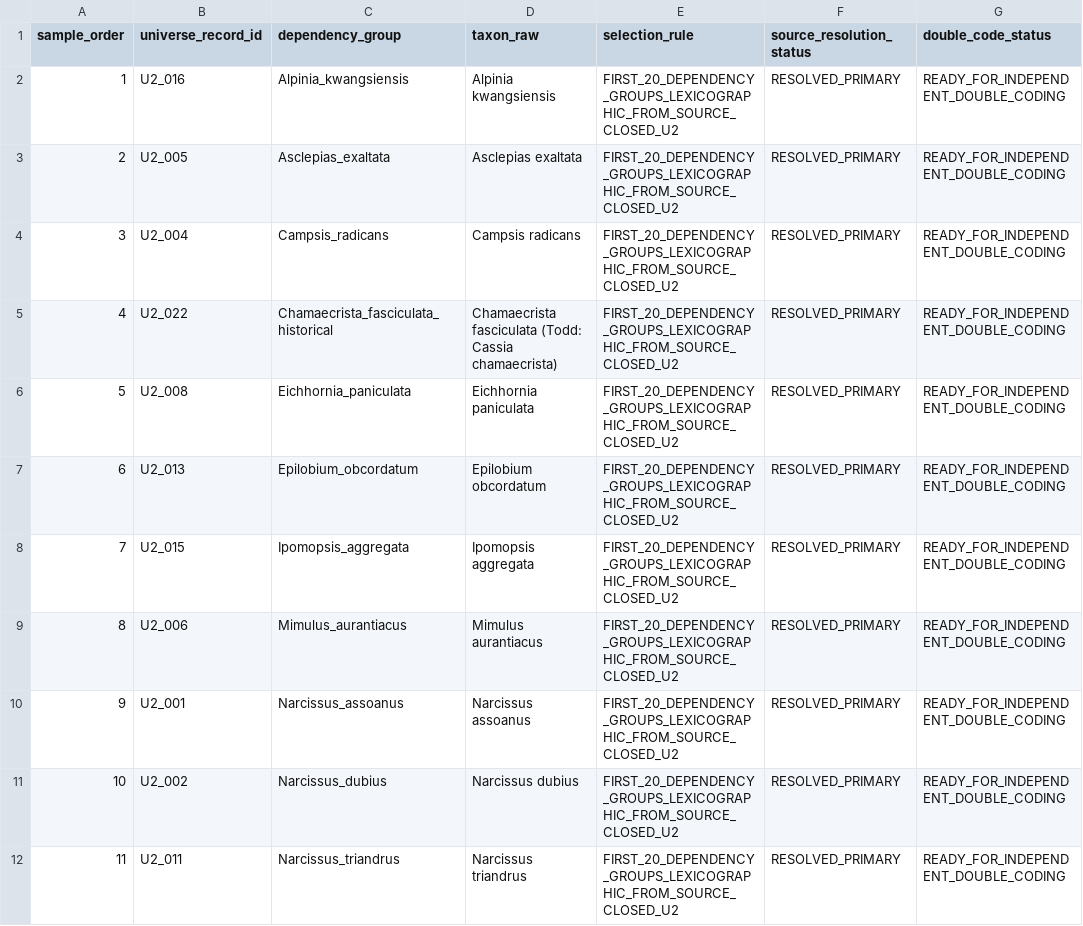
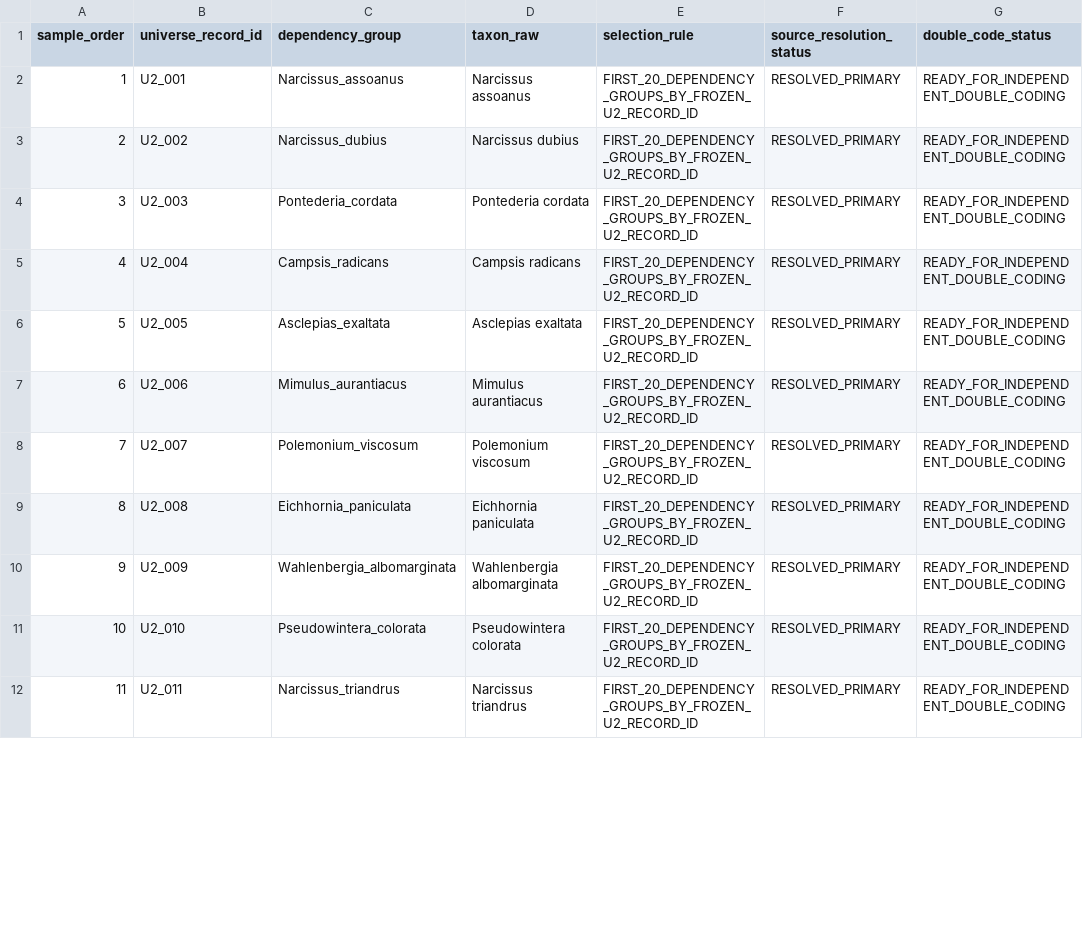
Before and after one commit to zuizui0223/balance, a CSV file: data/BALANCE_PLANT_U2_DOUBLE_CODE_SAMPLE_V1.csv, drawn as a sheet; only a part is shown; the diff covers the shown part only.

Commit message:
Align U2 reliability sample with frozen record-ID protocol

```diff
--- a/data/BALANCE_PLANT_U2_DOUBLE_CODE_SAMPLE_V1.csv
+++ b/data/BALANCE_PLANT_U2_DOUBLE_CODE_SAMPLE_V1.csv
@@ -1,12 +1,12 @@
 sample_order,universe_record_id,dependency_group,taxon_raw,selection_rule,source_resolution_status,double_code_status
-1,U2_016,Alpinia_kwangsiensis,Alpinia kwangsiensis,FIRST_20_DEPENDENCY_GROUPS_LEXICOGRAPHIC_FROM_SOURCE_CLOSED_U2,RESOLVED_PRIMARY,READY_FOR_INDEPENDENT_DOUBLE_CODING
-2,U2_005,Asclepias_exaltata,Asclepias exaltata,FIRST_20_DEPENDENCY_GROUPS_LEXICOGRAPHIC_FROM_SOURCE_CLOSED_U2,RESOLVED_PRIMARY,READY_FOR_INDEPENDENT_DOUBLE_CODING
-3,U2_004,Campsis_radicans,Campsis radicans,FIRST_20_DEPENDENCY_GROUPS_LEXICOGRAPHIC_FROM_SOURCE_CLOSED_U2,RESOLVED_PRIMARY,READY_FOR_INDEPENDENT_DOUBLE_CODING
-4,U2_022,Chamaecrista_fasciculata_historical,Chamaecrista fasciculata (Todd: Cassia chamaecrista),FIRST_20_DEPENDENCY_GROUPS_LEXICOGRAPHIC_FROM_SOURCE_CLOSED_U2,RESOLVED_PRIMARY,READY_FOR_INDEPENDENT_DOUBLE_CODING
-5,U2_008,Eichhornia_paniculata,Eichhornia paniculata,FIRST_20_DEPENDENCY_GROUPS_LEXICOGRAPHIC_FROM_SOURCE_CLOSED_U2,RESOLVED_PRIMARY,READY_FOR_INDEPENDENT_DOUBLE_CODING
-6,U2_013,Epilobium_obcordatum,Epilobium obcordatum,FIRST_20_DEPENDENCY_GROUPS_LEXICOGRAPHIC_FROM_SOURCE_CLOSED_U2,RESOLVED_PRIMARY,READY_FOR_INDEPENDENT_DOUBLE_CODING
-7,U2_015,Ipomopsis_aggregata,Ipomopsis aggregata,FIRST_20_DEPENDENCY_GROUPS_LEXICOGRAPHIC_FROM_SOURCE_CLOSED_U2,RESOLVED_PRIMARY,READY_FOR_INDEPENDENT_DOUBLE_CODING
-8,U2_006,Mimulus_aurantiacus,Mimulus aurantiacus,FIRST_20_DEPENDENCY_GROUPS_LEXICOGRAPHIC_FROM_SOURCE_CLOSED_U2,RESOLVED_PRIMARY,READY_FOR_INDEPENDENT_DOUBLE_CODING
-9,U2_001,Narcissus_assoanus,Narcissus assoanus,FIRST_20_DEPENDENCY_GROUPS_LEXICOGRAPHIC_FROM_SOURCE_CLOSED_U2,RESOLVED_PRIMARY,READY_FOR_INDEPENDENT_DOUBLE_CODING
-10,U2_002,Narcissus_dubius,Narcissus dubius,FIRST_20_DEPENDENCY_GROUPS_LEXICOGRAPHIC_FROM_SOURCE_CLOSED_U2,RESOLVED_PRIMARY,READY_FOR_INDEPENDENT_DOUBLE_CODING
-11,U2_011,Narcissus_triandrus,Narcissus triandrus,FIRST_20_DEPENDENCY_GROUPS_LEXICOGRAPHIC_FROM_SOURCE_CLOSED_U2,RESOLVED_PRIMARY,READY_FOR_INDEPENDENT_DOUBLE_CODING
+1,U2_001,Narcissus_assoanus,Narcissus assoanus,FIRST_20_DEPENDENCY_GROUPS_BY_FROZEN_U2_RECORD_ID,RESOLVED_PRIMARY,READY_FOR_INDEPENDENT_DOUBLE_CODING
+2,U2_002,Narcissus_dubius,Narcissus dubius,FIRST_20_DEPENDENCY_GROUPS_BY_FROZEN_U2_RECORD_ID,RESOLVED_PRIMARY,READY_FOR_INDEPENDENT_DOUBLE_CODING
+3,U2_003,Pontederia_cordata,Pontederia cordata,FIRST_20_DEPENDENCY_GROUPS_BY_FROZEN_U2_RECORD_ID,RESOLVED_PRIMARY,READY_FOR_INDEPENDENT_DOUBLE_CODING
+4,U2_004,Campsis_radicans,Campsis radicans,FIRST_20_DEPENDENCY_GROUPS_BY_FROZEN_U2_RECORD_ID,RESOLVED_PRIMARY,READY_FOR_INDEPENDENT_DOUBLE_CODING
+5,U2_005,Asclepias_exaltata,Asclepias exaltata,FIRST_20_DEPENDENCY_GROUPS_BY_FROZEN_U2_RECORD_ID,RESOLVED_PRIMARY,READY_FOR_INDEPENDENT_DOUBLE_CODING
+6,U2_006,Mimulus_aurantiacus,Mimulus aurantiacus,FIRST_20_DEPENDENCY_GROUPS_BY_FROZEN_U2_RECORD_ID,RESOLVED_PRIMARY,READY_FOR_INDEPENDENT_DOUBLE_CODING
+7,U2_007,Polemonium_viscosum,Polemonium viscosum,FIRST_20_DEPENDENCY_GROUPS_BY_FROZEN_U2_RECORD_ID,RESOLVED_PRIMARY,READY_FOR_INDEPENDENT_DOUBLE_CODING
+8,U2_008,Eichhornia_paniculata,Eichhornia paniculata,FIRST_20_DEPENDENCY_GROUPS_BY_FROZEN_U2_RECORD_ID,RESOLVED_PRIMARY,READY_FOR_INDEPENDENT_DOUBLE_CODING
+9,U2_009,Wahlenbergia_albomarginata,Wahlenbergia albomarginata,FIRST_20_DEPENDENCY_GROUPS_BY_FROZEN_U2_RECORD_ID,RESOLVED_PRIMARY,READY_FOR_INDEPENDENT_DOUBLE_CODING
+10,U2_010,Pseudowintera_colorata,Pseudowintera colorata,FIRST_20_DEPENDENCY_GROUPS_BY_FROZEN_U2_RECORD_ID,RESOLVED_PRIMARY,READY_FOR_INDEPENDENT_DOUBLE_CODING
+11,U2_011,Narcissus_triandrus,Narcissus triandrus,FIRST_20_DEPENDENCY_GROUPS_BY_FROZEN_U2_RECORD_ID,RESOLVED_PRIMARY,READY_FOR_INDEPENDENT_DOUBLE_CODING
```
Also changed, not shown: 33 edited cells elsewhere in this file.
